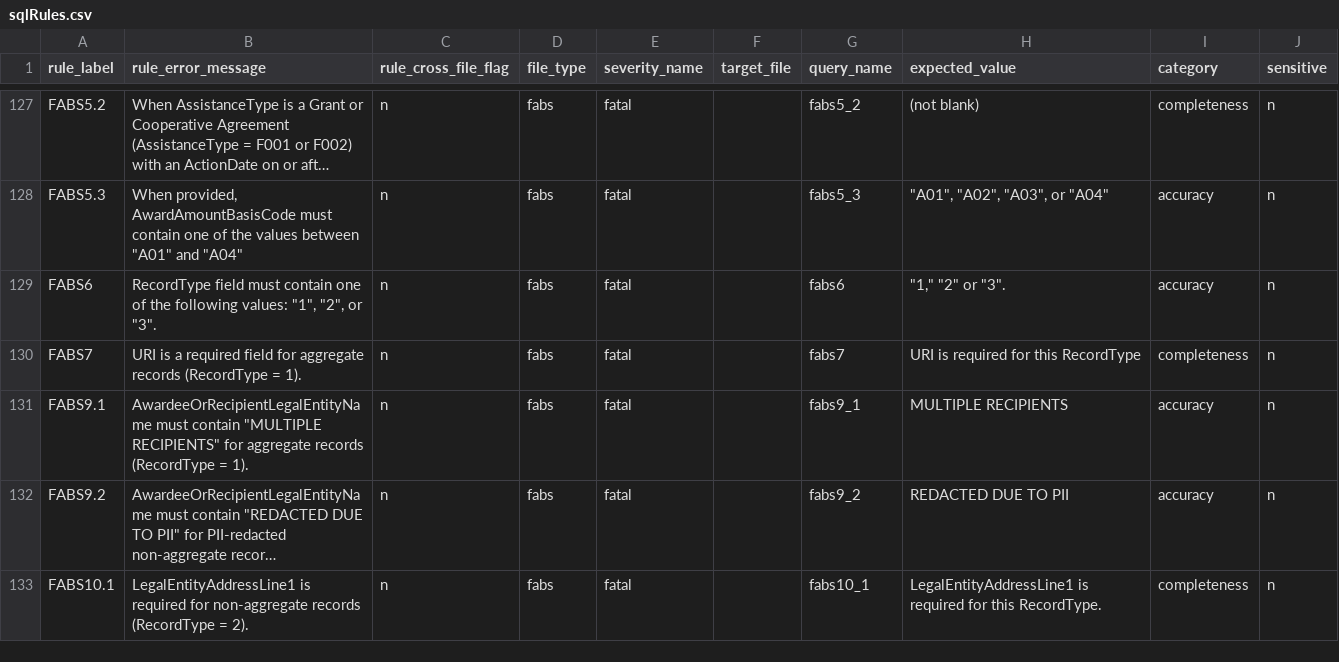
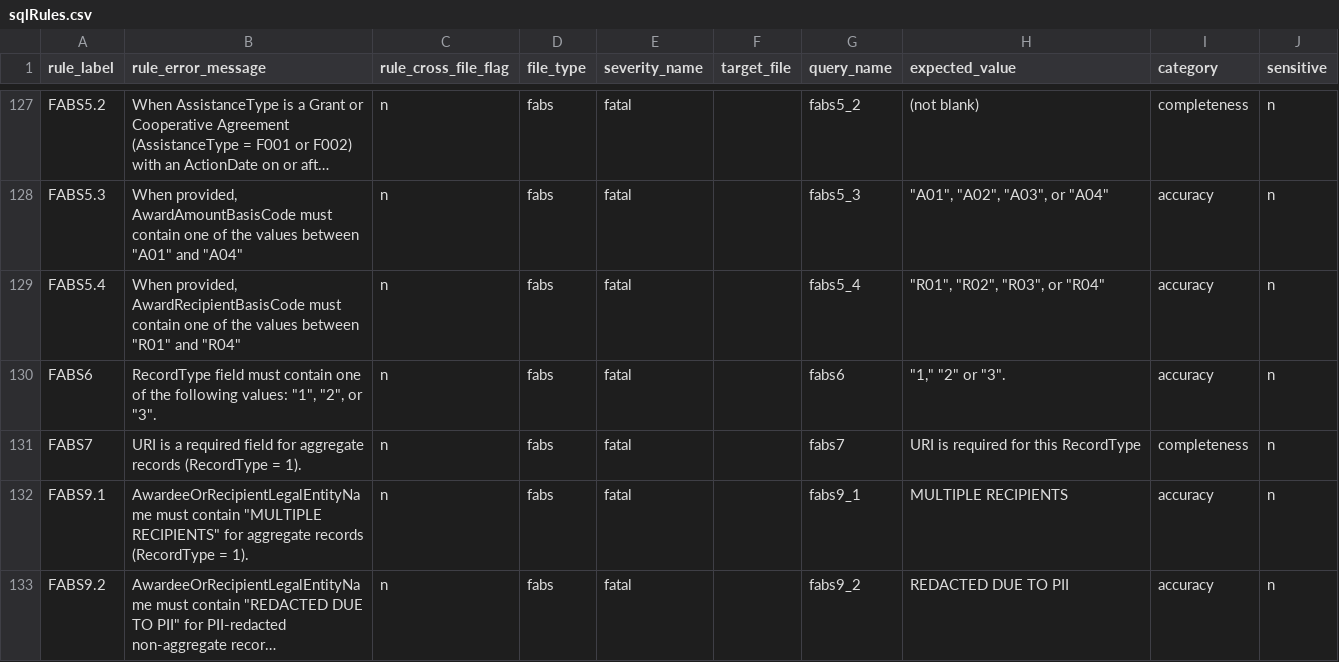
Before and after one commit to fedspendingtransparency/data-act-broker-backend, a CSV file: dataactvalidator/config/sqlrules/sqlRules.csv, drawn as a sheet; only a part is shown, gaps mark what is left out; the shorter side is filled out with more unchanged rows; long unchanged cells end in …; the diff names each change by its address in the sheet, - before the commit and + after, or states it on an @@ line.

```diff
--- a/dataactvalidator/config/sqlrules/sqlRules.csv
+++ b/dataactvalidator/config/sqlrules/sqlRules.csv
+row 129: FABS5.4 | When provided, AwardRecipientBasisCode must contain one of the values between "R01" and "R04" | n | fabs | fatal |  | fabs5_4 | "R01", "R02", "R03", or "R04" | accuracy | n
```
Also changed, not shown: 2 other files.
